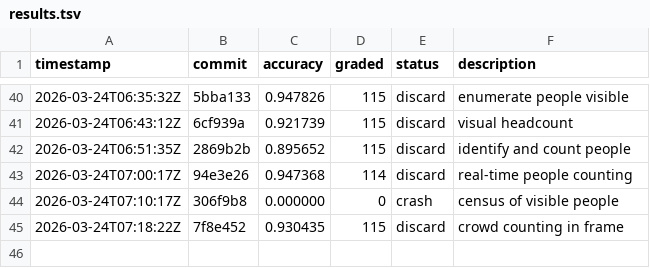
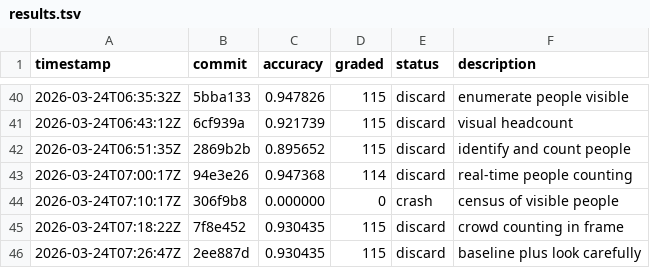
Before and after one commit to Clamepending/videomemory, a TSV file: prompt_hustle/results.tsv, drawn as a sheet; only a part is shown, gaps mark what is left out.

Commit message:
results: discard baseline plus look carefully (0.930435)

```diff
--- a/prompt_hustle/results.tsv
+++ b/prompt_hustle/results.tsv
@@ -45 +45,2 @@ timestamp	commit	accuracy	graded	status	description
 2026-03-24T07:18:22Z	7f8e452	0.930435	115	discard	crowd counting in frame
+2026-03-24T07:26:47Z	2ee887d	0.930435	115	discard	baseline plus look carefully
```
Also changed, not shown: 1 other file.
